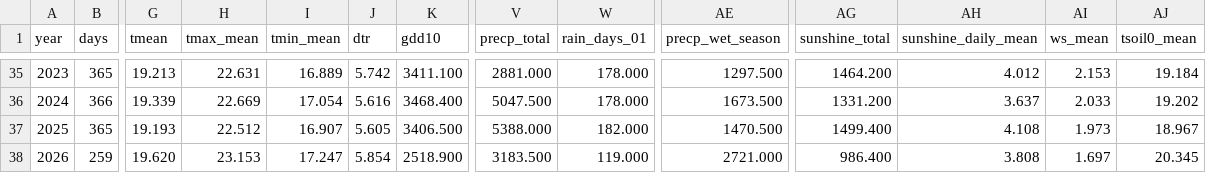
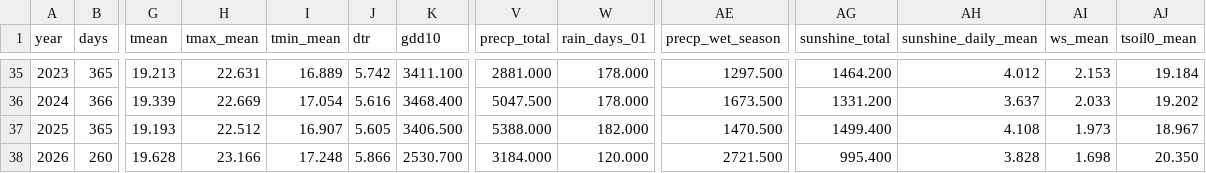
Before and after one commit to BunnyTailGra22/Five-Great-Elements, a CSV file: data/processed/466930_annual.csv, drawn as a sheet; only a part is shown, gaps mark what is left out; the diff names each change by its address in the sheet, - before the commit and + after, or states it on an @@ line.

```diff
--- a/data/processed/466930_annual.csv
+++ b/data/processed/466930_annual.csv
-B38 (days): 259
+B38 (days): 260
-G38 (tmean): 19.620
+G38 (tmean): 19.628
-H38 (tmax_mean): 23.153
+H38 (tmax_mean): 23.166
-I38 (tmin_mean): 17.247
+I38 (tmin_mean): 17.248
-J38 (dtr): 5.854
+J38 (dtr): 5.866
-K38 (gdd10): 2518.900
+K38 (gdd10): 2530.700
-V38 (precp_total): 3183.500
+V38 (precp_total): 3184.000
-W38 (rain_days_01): 119.000
+W38 (rain_days_01): 120.000
-AE38 (precp_wet_season): 2721.000
+AE38 (precp_wet_season): 2721.500
-AG38 (sunshine_total): 986.400
+AG38 (sunshine_total): 995.400
-AH38 (sunshine_daily_mean): 3.808
+AH38 (sunshine_daily_mean): 3.828
-AI38 (ws_mean): 1.697
+AI38 (ws_mean): 1.698
-AJ38 (tsoil0_mean): 20.345
+AJ38 (tsoil0_mean): 20.350
```
Also changed, not shown: data/processed/82A750_annual.csv, data/processed/82A750_coverage.csv, 10 other files.
